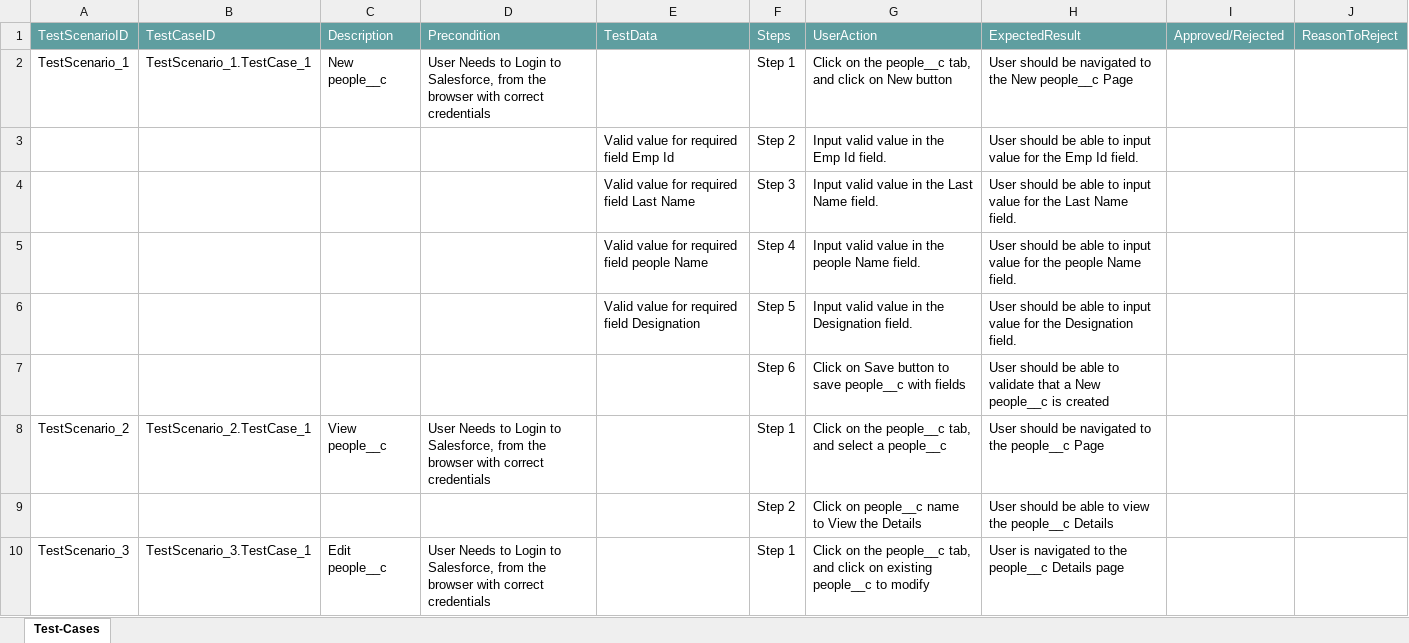
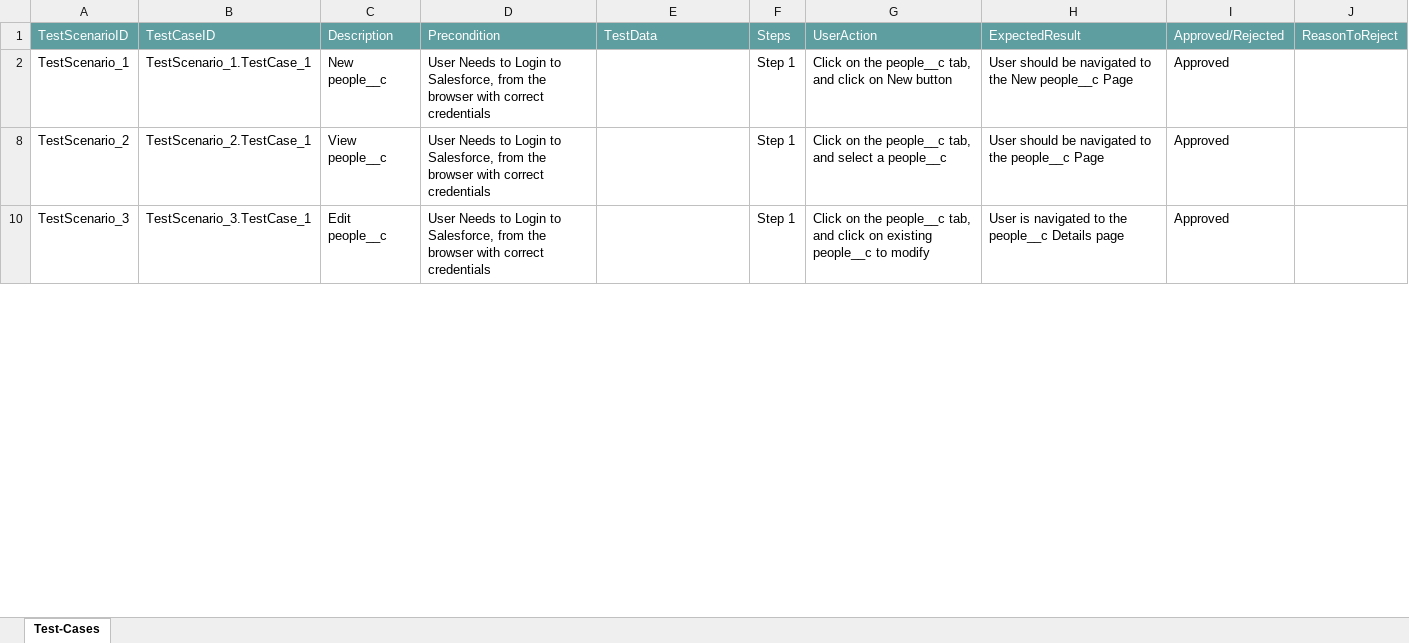
Before and after one commit to ShaikMohamedIrfan/HR, an Excel workbook: People.xlsx, sheet Test-Cases, drawn as a sheet; only a part is shown; values as stored, in another font and other column widths than the file's, no borders; table styles not drawn; the diff covers the shown part only; the diff names each change by its address in the sheet, - before the commit and + after, or states it on an @@ line.

Commit message:
Update People.xlsx

```diff
--- a/People.xlsx (sheet Test-Cases)
+++ b/People.xlsx (sheet Test-Cases)
-I2: (empty)
+I2: Approved
@@ row 3 hidden:  |  |  |  | Valid value for required field Emp Id | Step 2 | Input valid value in the Emp Id field. | User should be able to input value for the Emp Id field. @@
@@ row 4 hidden:  |  |  |  | Valid value for required field Last Name | Step 3 | Input valid value in the Last Name field. | User should be able to input value for the Last Name field. @@
@@ row 5 hidden:  |  |  |  | Valid value for required field people Name | Step 4 | Input valid value in the people Name field. | User should be able to input value for the people Name field. @@
@@ row 6 hidden:  |  |  |  | Valid value for required field Designation | Step 5 | Input valid value in the Designation field. | User should be able to input value for the Designation field. @@
@@ row 7 hidden:  |  |  |  |  | Step 6 | Click on Save button to save people__c with fields | User should be able to validate that a New people__c is created @@
-I8: (empty)
+I8: Approved
@@ row 9 hidden:  |  |  |  |  | Step 2 | Click on people__c name to View the Details | User should be able to view the people__c Details @@
-I10: (empty)
+I10: Approved
```
Also changed, not shown: 7 hidden or unhidden rows and 1 edited cell elsewhere in this sheet.
